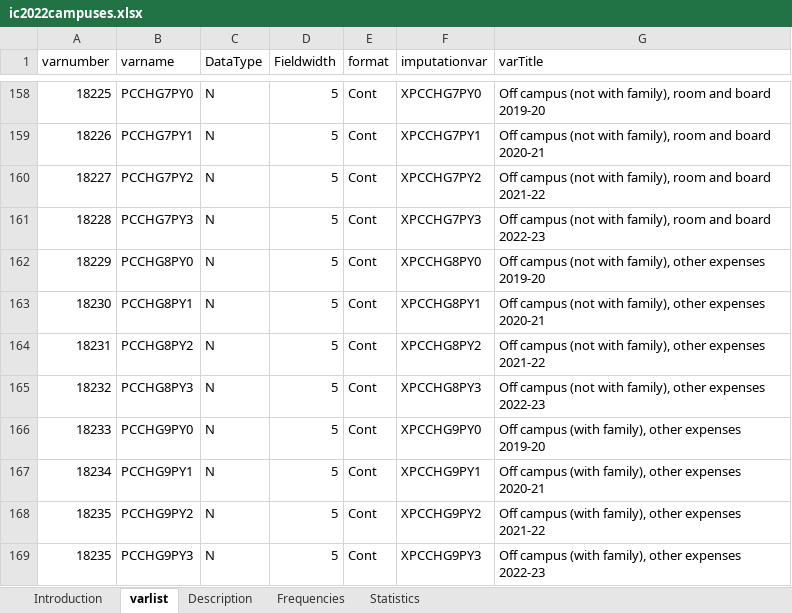
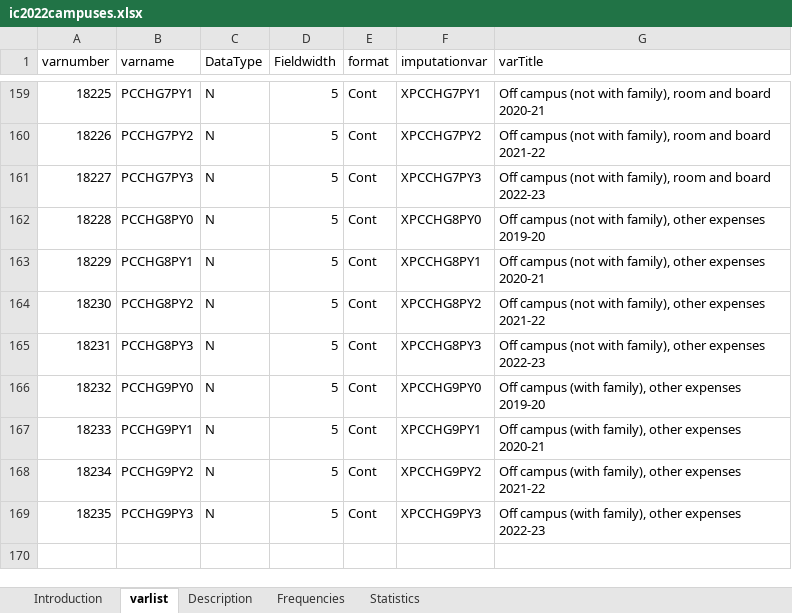
Before and after one commit to hemadataworksai/ipedsllm, an Excel workbook: data_ingest/ipeds/dictionaries/ic2022campuses.xlsx, sheet varlist, drawn as a sheet; only a part is shown, gaps mark what is left out; values as stored, in another font and other column widths than the file's, no borders; removed rows and columns are numbered as before the commit, all else as after; the diff covers the shown part only; the diff names each change by its address in the sheet, - before the commit and + after, or states it on an @@ line.

```diff
--- a/data_ingest/ipeds/dictionaries/ic2022campuses.xlsx (sheet varlist)
+++ b/data_ingest/ipeds/dictionaries/ic2022campuses.xlsx (sheet varlist)
-B159 (varname): PCCHG7PY0
+B159 (varname): PCCHG7PY1
-F159 (imputationvar): XPCCHG7PY0
+F159 (imputationvar): XPCCHG7PY1
-G159 (varTitle): …and board 2019-20
+G159 (varTitle): …and board 2020-21
-B160 (varname): PCCHG7PY1
+B160 (varname): PCCHG7PY2
-F160 (imputationvar): XPCCHG7PY1
+F160 (imputationvar): XPCCHG7PY2
-G160 (varTitle): …and board 2020-21
+G160 (varTitle): …and board 2021-22
-B161 (varname): PCCHG7PY2
+B161 (varname): PCCHG7PY3
-F161 (imputationvar): XPCCHG7PY2
+F161 (imputationvar): XPCCHG7PY3
-G161 (varTitle): …and board 2021-22
+G161 (varTitle): …and board 2022-23
-B162 (varname): PCCHG7PY3
+B162 (varname): PCCHG8PY0
-F162 (imputationvar): XPCCHG7PY3
+F162 (imputationvar): XPCCHG8PY0
-G162 (varTitle): …with family), room and board 2022-23
+G162 (varTitle): …with family), other expenses 2019-20
-B163 (varname): PCCHG8PY0
+B163 (varname): PCCHG8PY1
-F163 (imputationvar): XPCCHG8PY0
+F163 (imputationvar): XPCCHG8PY1
-G163 (varTitle): …other expenses 2019-20
+G163 (varTitle): …other expenses 2020-21
-B164 (varname): PCCHG8PY1
+B164 (varname): PCCHG8PY2
-F164 (imputationvar): XPCCHG8PY1
+F164 (imputationvar): XPCCHG8PY2
-G164 (varTitle): …other expenses 2020-21
+G164 (varTitle): …other expenses 2021-22
-B165 (varname): PCCHG8PY2
+B165 (varname): PCCHG8PY3
-F165 (imputationvar): XPCCHG8PY2
+F165 (imputationvar): XPCCHG8PY3
-G165 (varTitle): …other expenses 2021-22
+G165 (varTitle): …other expenses 2022-23
-B166 (varname): PCCHG8PY3
+B166 (varname): PCCHG9PY0
-F166 (imputationvar): XPCCHG8PY3
+F166 (imputationvar): XPCCHG9PY0
-G166 (varTitle): Off campus (not with family), other expenses 2022-23
+G166 (varTitle): Off campus (with family), other expenses 2019-20
-B167 (varname): PCCHG9PY0
+B167 (varname): PCCHG9PY1
-F167 (imputationvar): XPCCHG9PY0
+F167 (imputationvar): XPCCHG9PY1
-G167 (varTitle): …other expenses 2019-20
+G167 (varTitle): …other expenses 2020-21
-B168 (varname): PCCHG9PY1
+B168 (varname): PCCHG9PY2
-F168 (imputationvar): XPCCHG9PY1
+F168 (imputationvar): XPCCHG9PY2
-G168 (varTitle): …other expenses 2020-21
+G168 (varTitle): …other expenses 2021-22
-row 168: 18235 | PCCHG9PY2 | N | 5 | Cont | XPCCHG9PY2 | Off campus (with family), other expenses 2021-22
```
Also changed, not shown: 1 added row and 399 edited cells elsewhere in this sheet, sheet Frequencies, sheet Introduction, data_ingest/ipeds/dictionaries/adm2022.xlsx, data_ingest/ipeds/dictionaries/c2022dep.xlsx, 14 other files.
